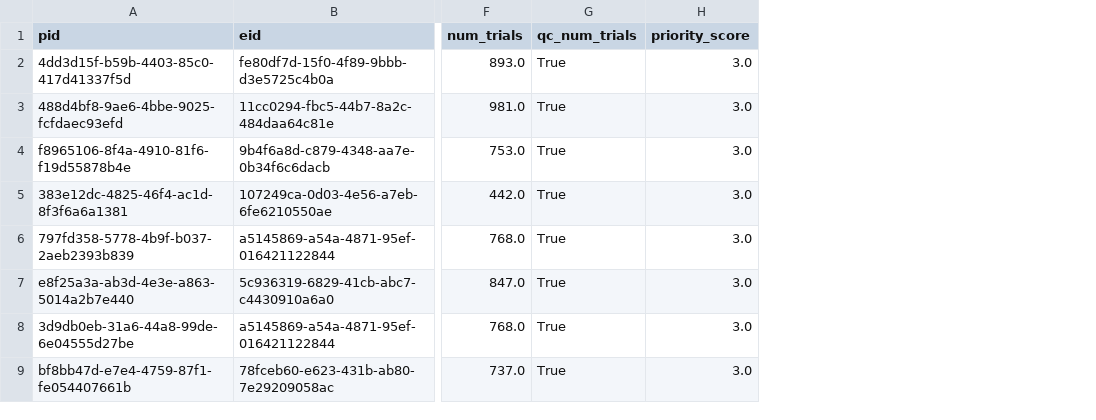
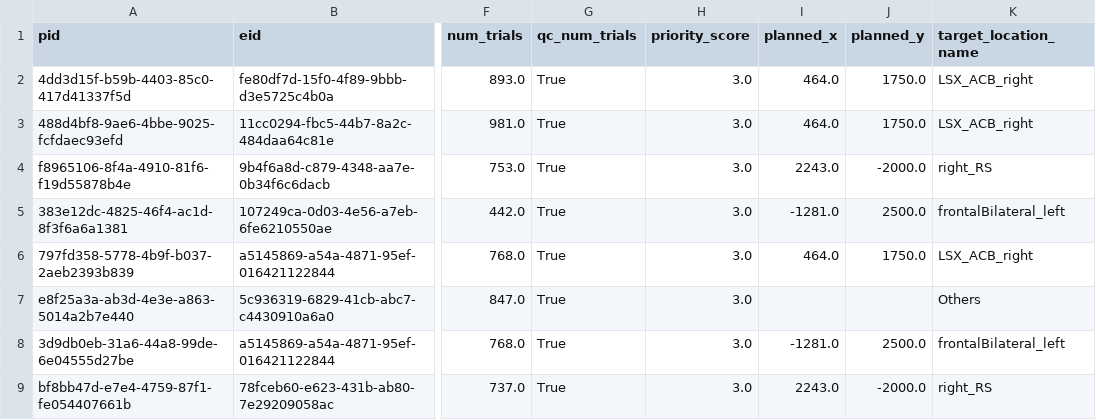
Before and after one commit to Fenying-Zang/mouse_age_FF, a CSV file: data/churchland_learninglifespan_project_info_probes_rerun.csv, drawn as a sheet; only a part is shown, gaps mark what is left out; the diff names each change by its address in the sheet, - before the commit and + after, or states it on an @@ line.

Commit message:
update group info

```diff
--- a/data/churchland_learninglifespan_project_info_probes_rerun.csv
+++ b/data/churchland_learninglifespan_project_info_probes_rerun.csv
+column I (planned_x), rows 2-9: 464.0 | 464.0 | 2243.0 | -1281.0 | 464.0 |  | -1281.0 | 2243.0
+column J (planned_y), rows 2-9: 1750.0 | 1750.0 | -2000.0 | 2500.0 | 1750.0 |  | 2500.0 | -2000.0
+column K (target_location_name), rows 2-9: LSX_ACB_right | LSX_ACB_right | right_RS | frontalBilateral_left | LSX_ACB_right | Others | frontalBilateral_left | right_RS
```
Also changed, not shown: 4 other files.
